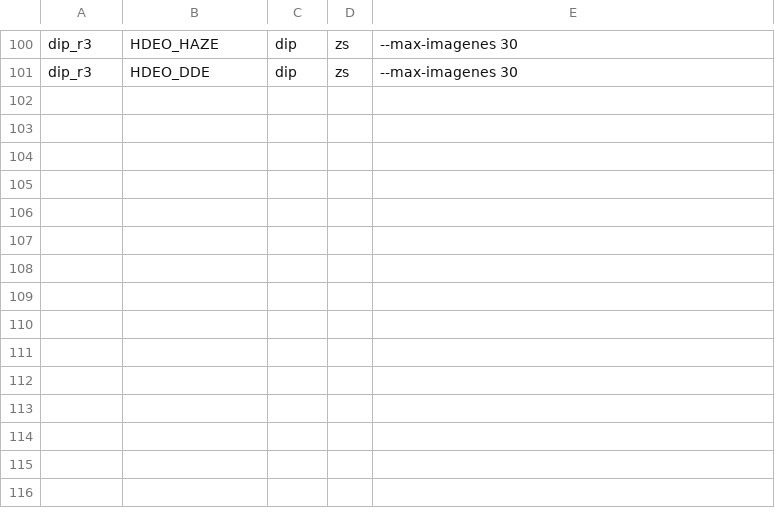
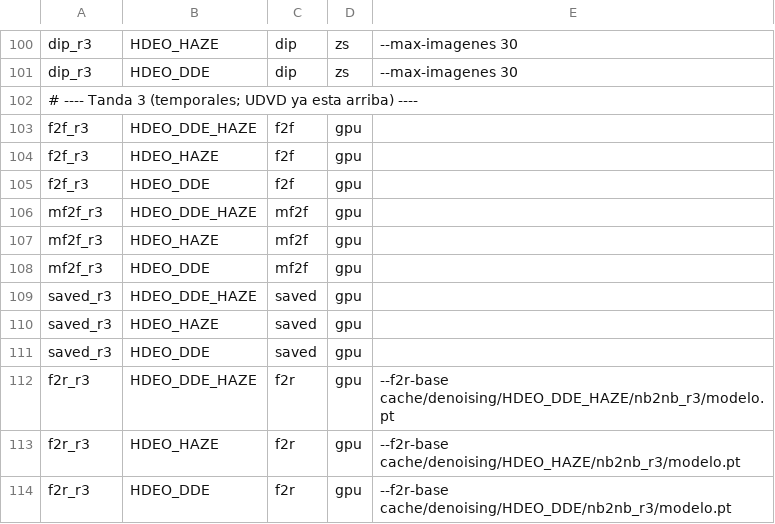
Before and after one commit to Laura-Martinez-Galindo/proyecto-FAC, a TSV file: config/denoising/ronda3.tsv, drawn as a sheet; only a part is shown, gaps mark what is left out.

Commit message:
Ronda 3, tanda 3: temporales Frame2Frame, Multi-Frame2Frame, SAVeD y F2R (flujo RAFT); metricas temporales warping error y uPSNR con frames vecinos

```diff
--- a/config/denoising/ronda3.tsv
+++ b/config/denoising/ronda3.tsv
@@ -101 +101,14 @@ dip_r3	HDEO_HAZE	dip	zs	--max-imagenes 30
 dip_r3	HDEO_DDE	dip	zs	--max-imagenes 30
+# ---- Tanda 3 (temporales; UDVD ya esta arriba) ----
+f2f_r3	HDEO_DDE_HAZE	f2f	gpu	
+f2f_r3	HDEO_HAZE	f2f	gpu	
+f2f_r3	HDEO_DDE	f2f	gpu	
+mf2f_r3	HDEO_DDE_HAZE	mf2f	gpu	
+mf2f_r3	HDEO_HAZE	mf2f	gpu	
+mf2f_r3	HDEO_DDE	mf2f	gpu	
+saved_r3	HDEO_DDE_HAZE	saved	gpu	
+saved_r3	HDEO_HAZE	saved	gpu	
+saved_r3	HDEO_DDE	saved	gpu	
+f2r_r3	HDEO_DDE_HAZE	f2r	gpu	--f2r-base cache/denoising/HDEO_DDE_HAZE/nb2nb_r3/modelo.pt
+f2r_r3	HDEO_HAZE	f2r	gpu	--f2r-base cache/denoising/HDEO_HAZE/nb2nb_r3/modelo.pt
+f2r_r3	HDEO_DDE	f2r	gpu	--f2r-base cache/denoising/HDEO_DDE/nb2nb_r3/modelo.pt
```
Also changed, not shown: 13 other files.
